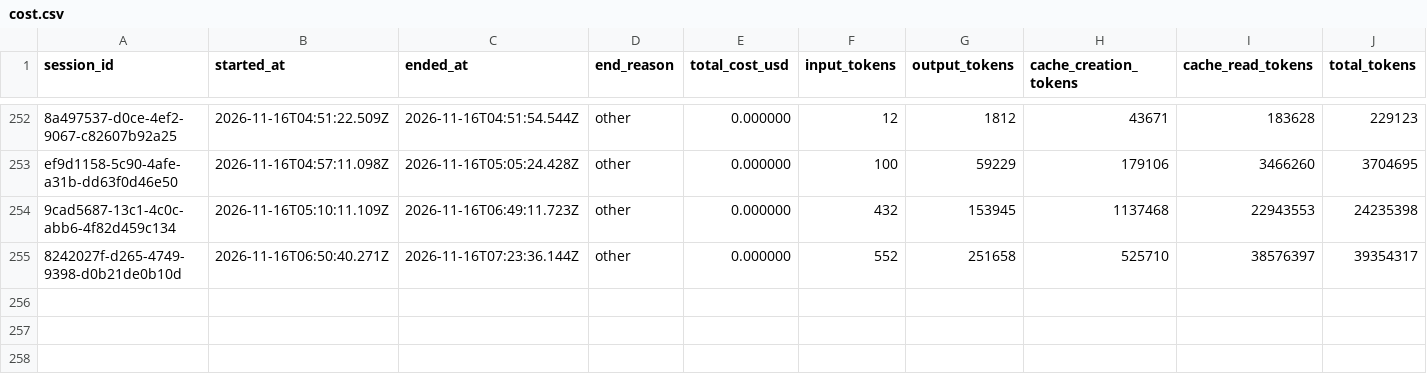
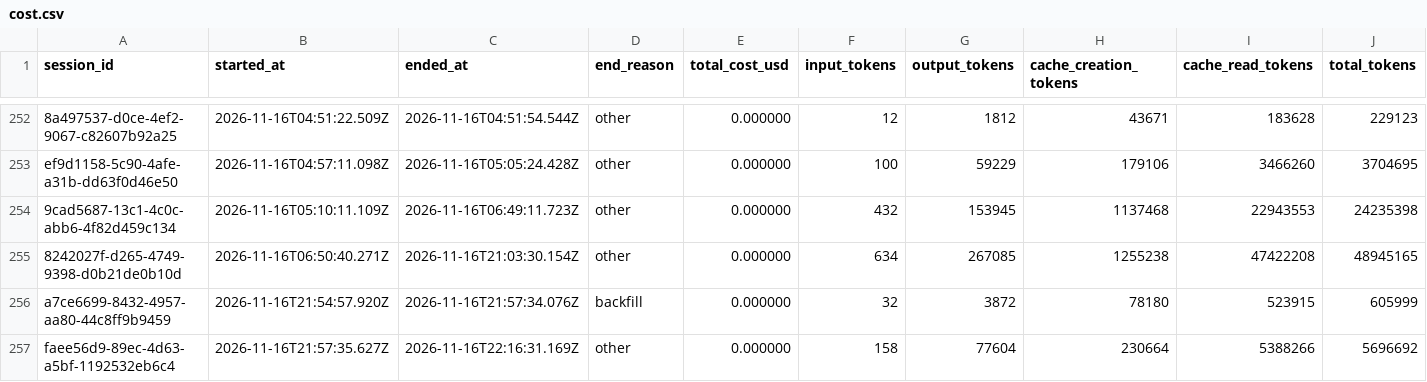
Before and after one commit to deniskrizanovic/collaborativegherkin, a CSV file: tokencost/cost.csv, drawn as a sheet; only a part is shown, gaps mark what is left out; rows hold the shown columns only; the diff names each change by its address in the sheet, - before the commit and + after, or states it on an @@ line.

Commit message:
chore(tokencost): record session token usage

```diff
--- a/tokencost/cost.csv
+++ b/tokencost/cost.csv
-C255 (ended_at): 2026-11-16T07:23:36.144Z
+C255 (ended_at): 2026-11-16T21:03:30.154Z
-F255 (input_tokens): 552
+F255 (input_tokens): 634
-G255 (output_tokens): 251658
+G255 (output_tokens): 267085
-H255 (cache_creation_tokens): 525710
+H255 (cache_creation_tokens): 1255238
-I255 (cache_read_tokens): 38576397
+I255 (cache_read_tokens): 47422208
-J255 (total_tokens): 39354317
+J255 (total_tokens): 48945165
+row 256: a7ce6699-8432-4957-aa80-44c8ff9b9459 | 2026-11-16T21:54:57.920Z | 2026-11-16T21:57:34.076Z | backfill | 0.000000 | 32 | 3872 | 78180 | 523915 | 605999
+row 257: faee56d9-89ec-4d63-a5bf-1192532eb6c4 | 2026-11-16T21:57:35.627Z | 2026-11-16T22:16:31.169Z | other | 0.000000 | 158 | 77604 | 230664 | 5388266 | 5696692
```
